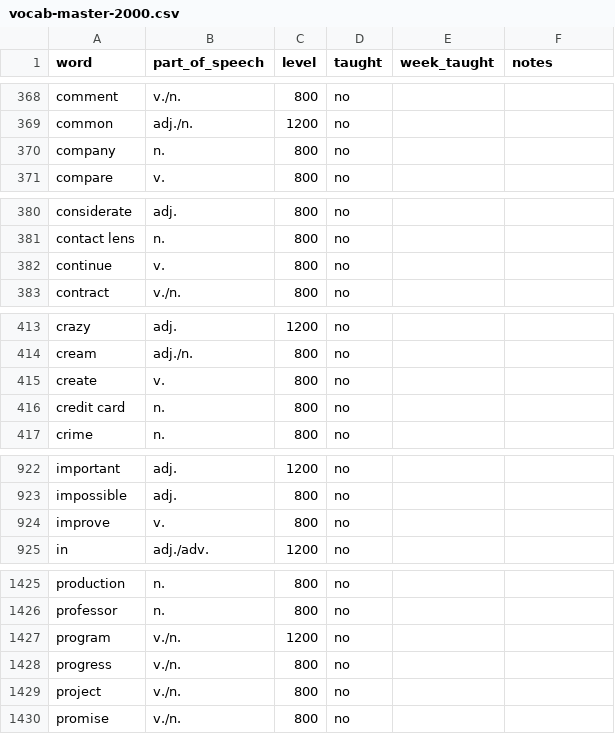
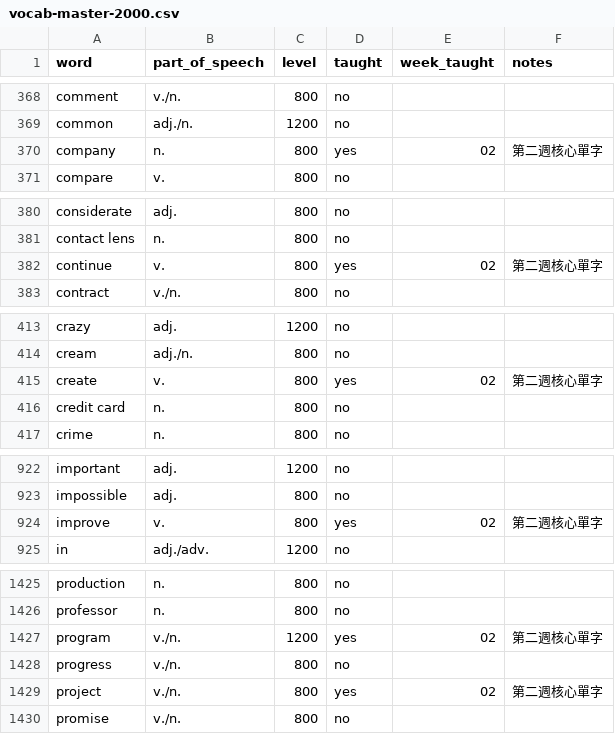
Before and after one commit to egger-meow/eng-tutor, a CSV file: vocab-master-2000.csv, drawn as a sheet; only a part is shown, gaps mark what is left out; the diff covers the shown part only.

```diff
--- a/vocab-master-2000.csv
+++ b/vocab-master-2000.csv
@@ -369,3 +369,3 @@ comment,v./n.,800,no,,
 common,adj./n.,1200,no,,
-company,n.,800,no,,
+company,n.,800,yes,02,第二週核心單字
 compare,v.,800,no,,
@@ -381,3 +381,3 @@ considerate,adj.,800,no,,
 contact lens,n.,800,no,,
-continue,v.,800,no,,
+continue,v.,800,yes,02,第二週核心單字
 contract,v./n.,800,no,,
@@ -414,3 +414,3 @@ crazy,adj.,1200,no,,
 cream,adj./n.,800,no,,
-create,v.,800,no,,
+create,v.,800,yes,02,第二週核心單字
 credit card,n.,800,no,,
@@ -923,3 +923,3 @@ important,adj.,1200,no,,
 impossible,adj.,800,no,,
-improve,v.,800,no,,
+improve,v.,800,yes,02,第二週核心單字
 in,adj./adv.,1200,no,,
@@ -1426,5 +1426,5 @@ production,n.,800,no,,
 professor,n.,800,no,,
-program,v./n.,1200,no,,
+program,v./n.,1200,yes,02,第二週核心單字
 progress,v./n.,800,no,,
-project,v./n.,800,no,,
+project,v./n.,800,yes,02,第二週核心單字
 promise,v./n.,800,no,,
```
Also changed, not shown: 18 edited cells elsewhere in this file, grammar-master.csv, weekly-index.csv, 5 other files.
